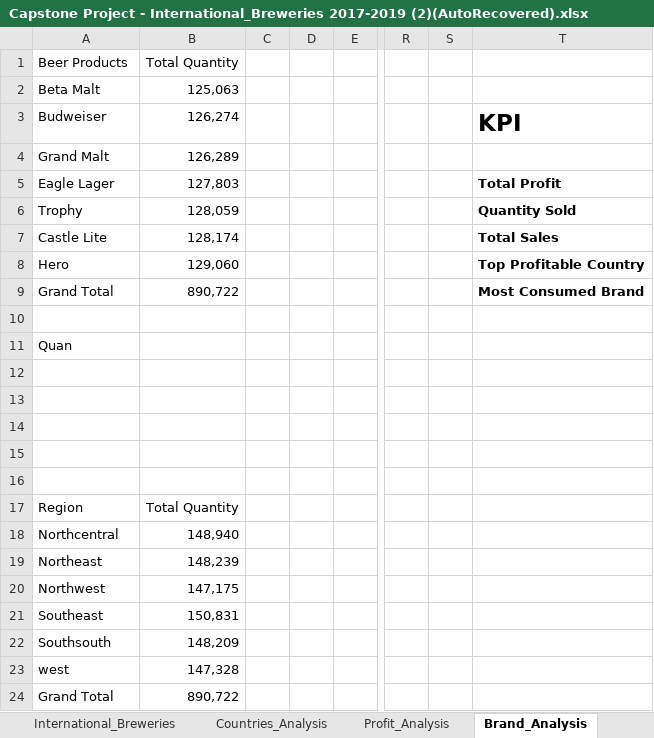
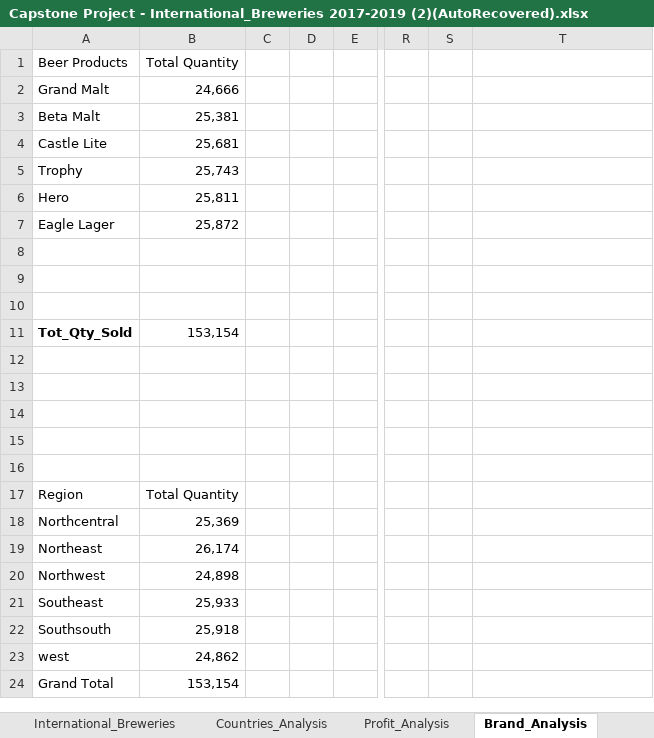
Before and after one commit to kehman18/EB_Final_Project, an Excel workbook: Capstone Project - International_Breweries 2017-2019 (2)(AutoRecovered).xlsx, sheet Brand_Analysis, drawn as a sheet; only a part is shown, gaps mark what is left out; values as stored, in another font and other column widths than the file's, no borders; charts and pictures not drawn; removed rows and columns are numbered as before the commit, all else as after; rows hold the shown columns only; the diff names each change by its address in the sheet, - before the commit and + after, or states it on an @@ line.

Commit message:
removed some files while concluding the analysis

```diff
--- a/Capstone Project - International_Breweries 2017-2019 (2)(AutoRecovered).xlsx (sheet Brand_Analysis)
+++ b/Capstone Project - International_Breweries 2017-2019 (2)(AutoRecovered).xlsx (sheet Brand_Analysis)
-row 2: Beta Malt | 125,063
-row 3: Budweiser | 126,274 |  |  |  |  |  | KPI
-B2 (Total Quantity): 126,289
+B2 (Total Quantity): 24,666
-row 5: Eagle Lager | 127,803 |  |  |  |  |  | Total Profit
-row 6: Trophy | 128,059 |  |  |  |  |  | Quantity Sold
+row 3: Beta Malt | 25,381
-B4 (Total Quantity): 128,174
+B4 (Total Quantity): 25,681
-T4: Total Sales
+T4: (empty)
+row 5: Trophy | 25,743
-B6 (Total Quantity): 129,060
+B6 (Total Quantity): 25,811
-T6: Top Profitable Country
+T6: (empty)
-row 9: Grand Total | 890,722 |  |  |  |  |  | Most Consumed Brand
+row 7: Eagle Lager | 25,872
-A9 (Beer Products): Quan
+A9 (Beer Products): (empty)
+row 10: (empty)
+row 11: Tot_Qty_Sold | 153,154
-B18 (Total Quantity): 148,940
+B18 (Total Quantity): 25,369
-B19 (Total Quantity): 148,239
+B19 (Total Quantity): 26,174
-B20 (Total Quantity): 147,175
+B20 (Total Quantity): 24,898
-B21 (Total Quantity): 150,831
+B21 (Total Quantity): 25,933
-B22 (Total Quantity): 148,209
+B22 (Total Quantity): 25,918
-B23 (Total Quantity): 147,328
+B23 (Total Quantity): 24,862
-B24 (Total Quantity): 890,722
+B24 (Total Quantity): 153,154
```
Also changed, not shown: sheet Profit_Analysis, sheet Countries_Analysis, charts or pictures, 6 other files.
